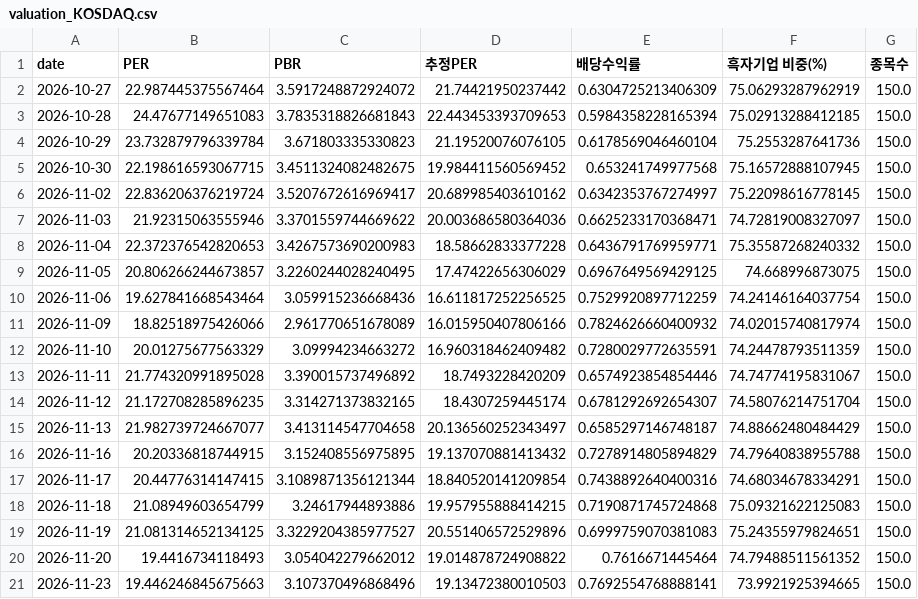
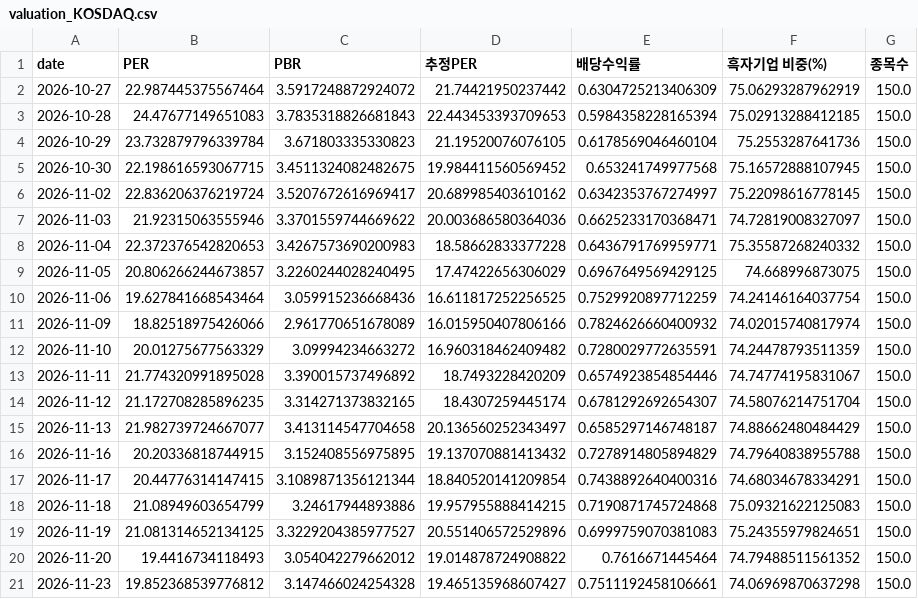
Before and after one commit to dobakinn-9/MKFlow, a CSV file: market-flow/data/kr/valuation_KOSDAQ.csv, drawn as a sheet.

```diff
--- a/market-flow/data/kr/valuation_KOSDAQ.csv
+++ b/market-flow/data/kr/valuation_KOSDAQ.csv
@@ -20,2 +20,2 @@ date,PER,PBR,추정PER,배당수익률,흑자기업 비중(%),종목수
 2026-11-20,19.4416734118493,3.054042279662012,19.014878724908822,0.7616671445464,74.79488511561352,150.0
-2026-11-23,19.446246845675663,3.107370496868496,19.13472380010503,0.7692554768888141,73.9921925394665,150.0
+2026-11-23,19.852368539776812,3.147466024254328,19.465135968607427,0.7511192458106661,74.06969870637298,150.0
```
Also changed, not shown: market-flow/data/kr/breadth_ALL.csv, market-flow/data/kr/sector_flows.csv, 8 other files.
